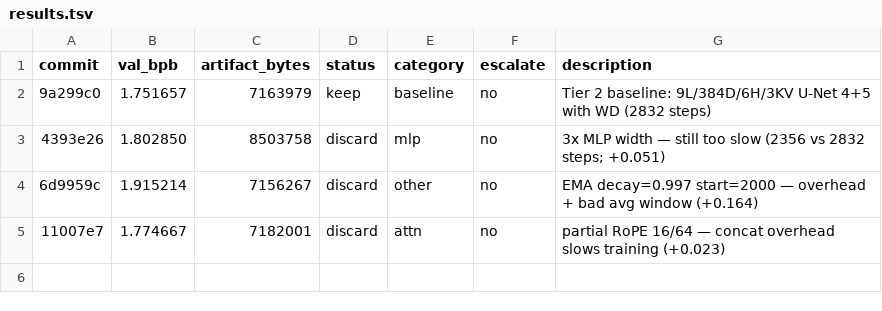
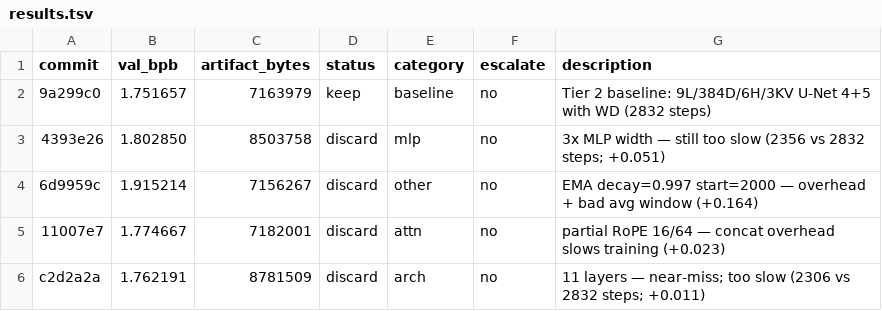
Before and after one commit to adityamhn/parameter-golf, a TSV file: mini_golf/results.tsv, drawn as a sheet.

```diff
--- a/mini_golf/results.tsv
+++ b/mini_golf/results.tsv
@@ -5 +5,2 @@ commit	val_bpb	artifact_bytes	status	category	escalate	description
 11007e7	1.774667	7182001	discard	attn	no	partial RoPE 16/64 — concat overhead slows training (+0.023)
+c2d2a2a	1.762191	8781509	discard	arch	no	11 layers — near-miss; too slow (2306 vs 2832 steps; +0.011)
```
Also changed, not shown: 1 other file.
